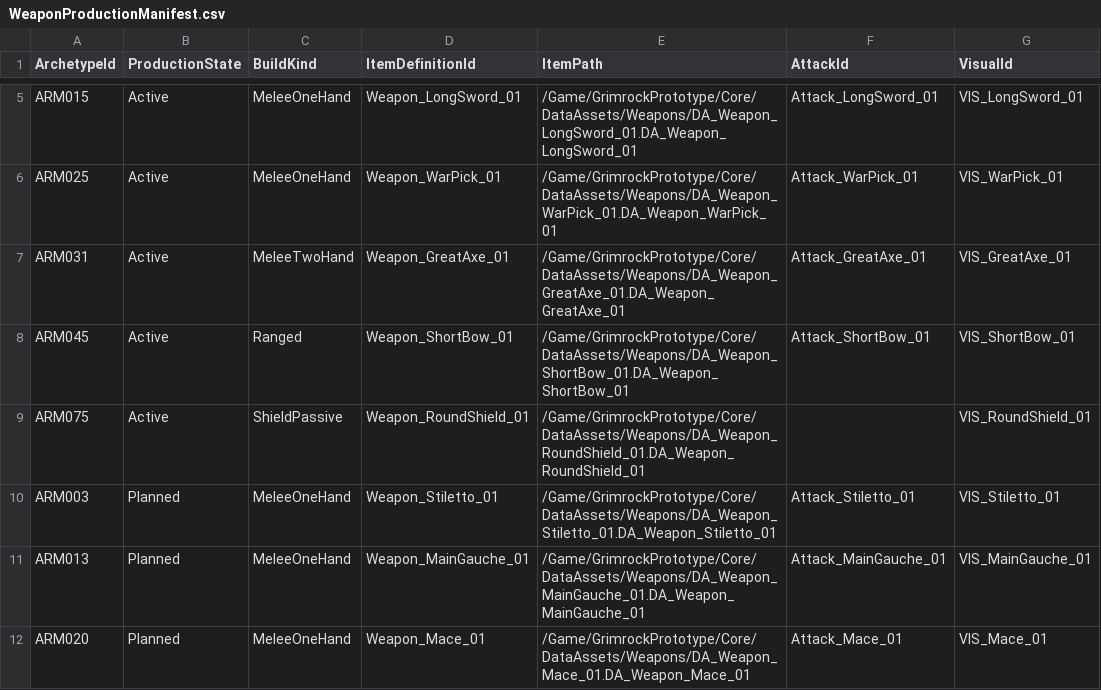
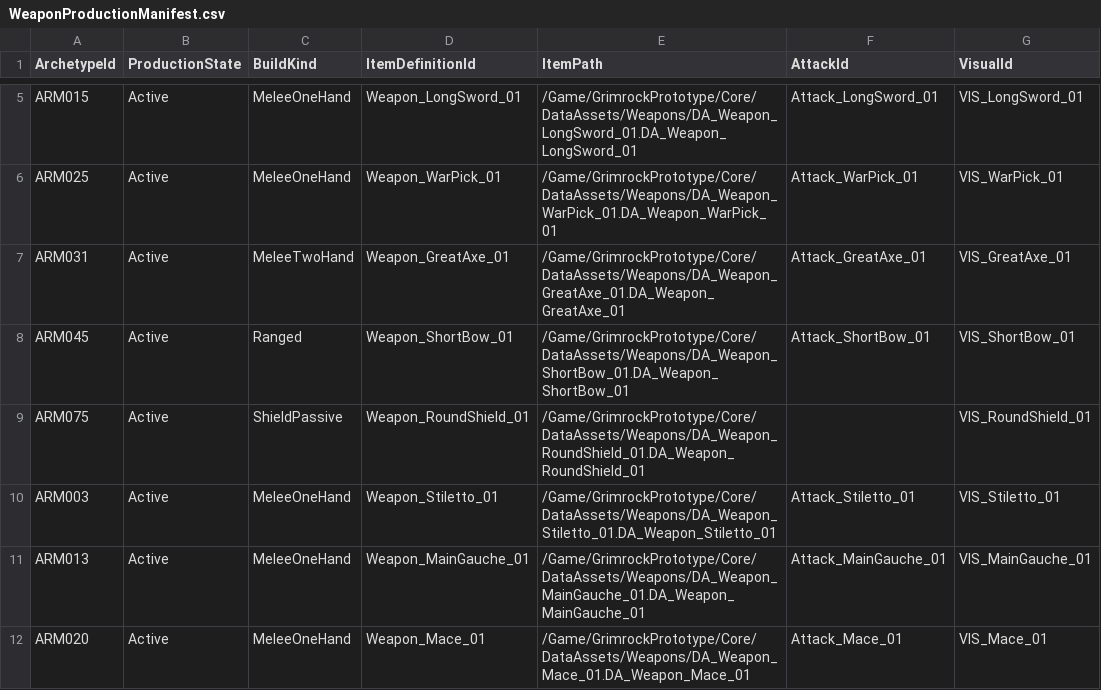
Before and after one commit to PhilippeMartin1964/GrimrockPrototype, a CSV file: Config/Armement/WeaponProductionManifest.csv, drawn as a sheet; only a part is shown, gaps mark what is left out; the diff names each change by its address in the sheet, - before the commit and + after, or states it on an @@ line.

Commit message:
ARMEMENT-LOT01.5: activate three melee weapons and publish approved narrative

```diff
--- a/Config/Armement/WeaponProductionManifest.csv
+++ b/Config/Armement/WeaponProductionManifest.csv
-B10:B12 (ProductionState): Planned
+B10:B12 (ProductionState): Active
```
Also changed, not shown: 4 other files.
